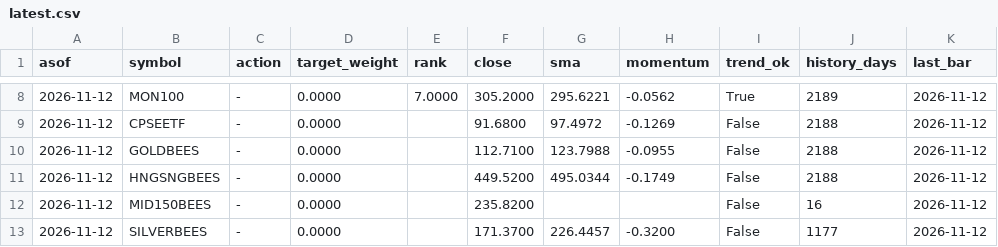
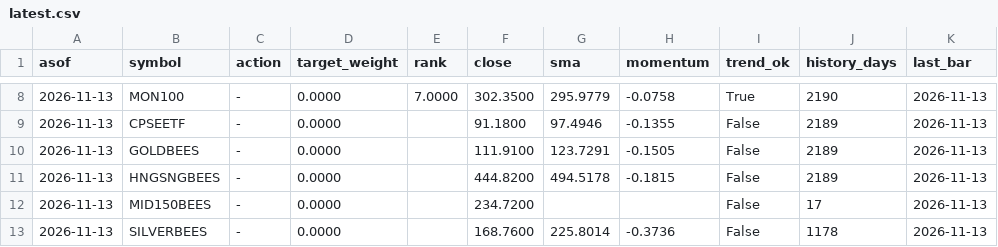
Before and after one commit to NamanSinha987/etf-signals, a CSV file: signals/latest.csv, drawn as a sheet; only a part is shown, gaps mark what is left out; the diff covers the shown part only.

```diff
--- a/signals/latest.csv
+++ b/signals/latest.csv
@@ -8,6 +8,6 @@ asof,symbol,action,target_weight,rank,close,sma,momentum,trend_ok,history_days,l
-2026-11-12,MON100,-,0.0000,7.0000,305.2000,295.6221,-0.0562,True,2189,2026-11-12
-2026-11-12,CPSEETF,-,0.0000,,91.6800,97.4972,-0.1269,False,2188,2026-11-12
-2026-11-12,GOLDBEES,-,0.0000,,112.7100,123.7988,-0.0955,False,2188,2026-11-12
-2026-11-12,HNGSNGBEES,-,0.0000,,449.5200,495.0344,-0.1749,False,2188,2026-11-12
-2026-11-12,MID150BEES,-,0.0000,,235.8200,,,False,16,2026-11-12
-2026-11-12,SILVERBEES,-,0.0000,,171.3700,226.4457,-0.3200,False,1177,2026-11-12
+2026-11-13,MON100,-,0.0000,7.0000,302.3500,295.9779,-0.0758,True,2190,2026-11-13
+2026-11-13,CPSEETF,-,0.0000,,91.1800,97.4946,-0.1355,False,2189,2026-11-13
+2026-11-13,GOLDBEES,-,0.0000,,111.9100,123.7291,-0.1505,False,2189,2026-11-13
+2026-11-13,HNGSNGBEES,-,0.0000,,444.8200,494.5178,-0.1815,False,2189,2026-11-13
+2026-11-13,MID150BEES,-,0.0000,,234.7200,,,False,17,2026-11-13
+2026-11-13,SILVERBEES,-,0.0000,,168.7600,225.8014,-0.3736,False,1178,2026-11-13
```
Also changed, not shown: 1 added row, 1 removed row and 33 edited cells elsewhere in this file, signals/history.csv, 1 other file.
